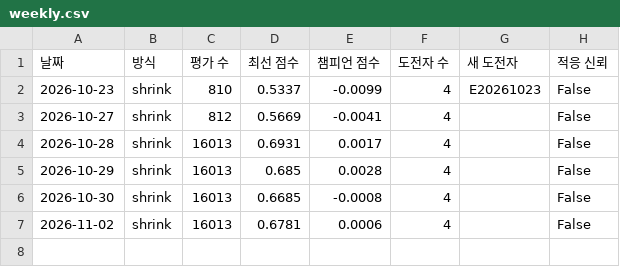
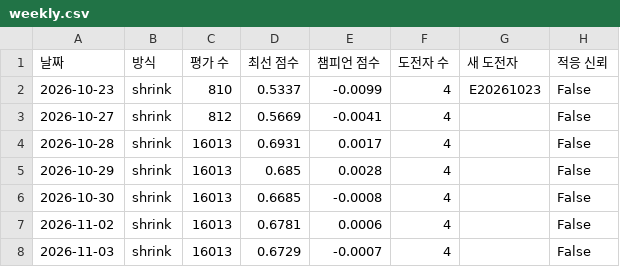
Before and after one commit to sunbmj4119-cmd/rich, a CSV file: data/evolve/weekly.csv, drawn as a sheet; the diff names each change by its address in the sheet, - before the commit and + after, or states it on an @@ line.

```diff
--- a/data/evolve/weekly.csv
+++ b/data/evolve/weekly.csv
+row 8: 2026-11-03 | shrink | 16013 | 0.6729 | -0.0007 | 4 |  | False
```
Also changed, not shown: 6 other files.
